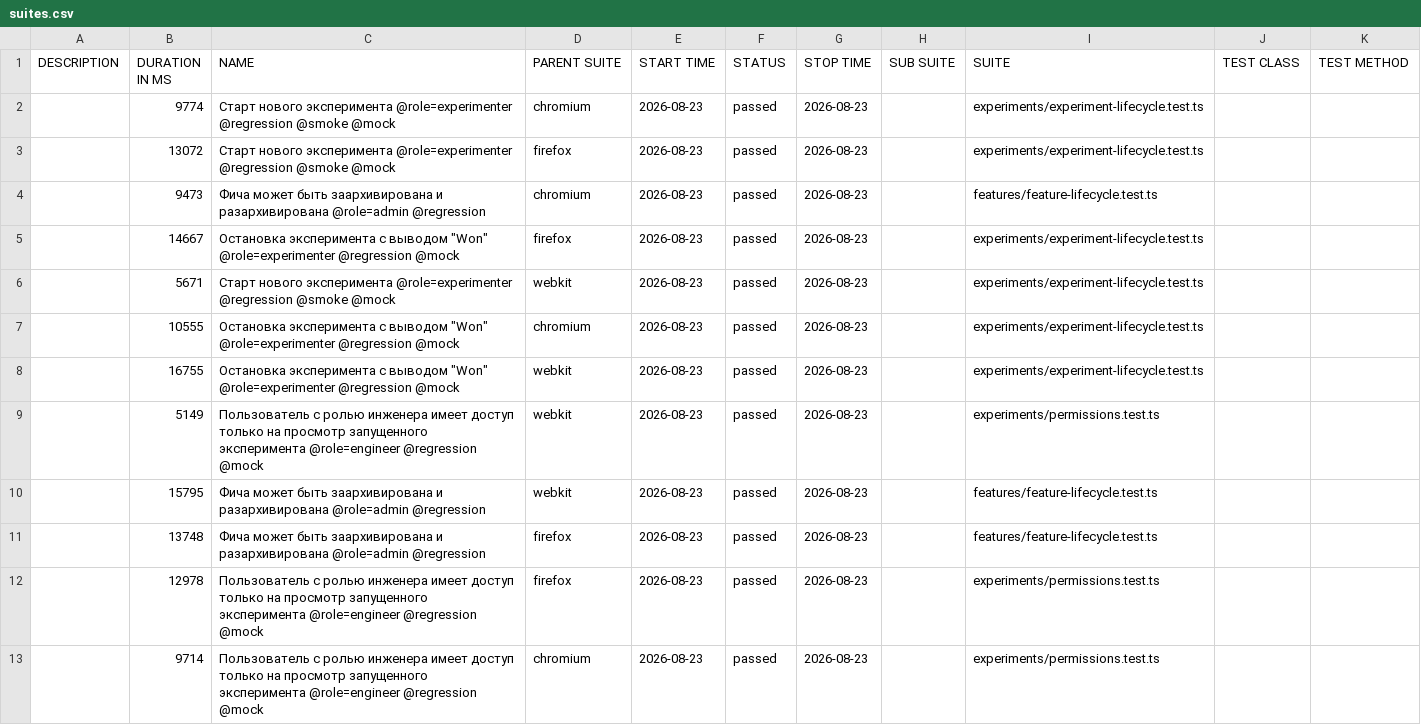
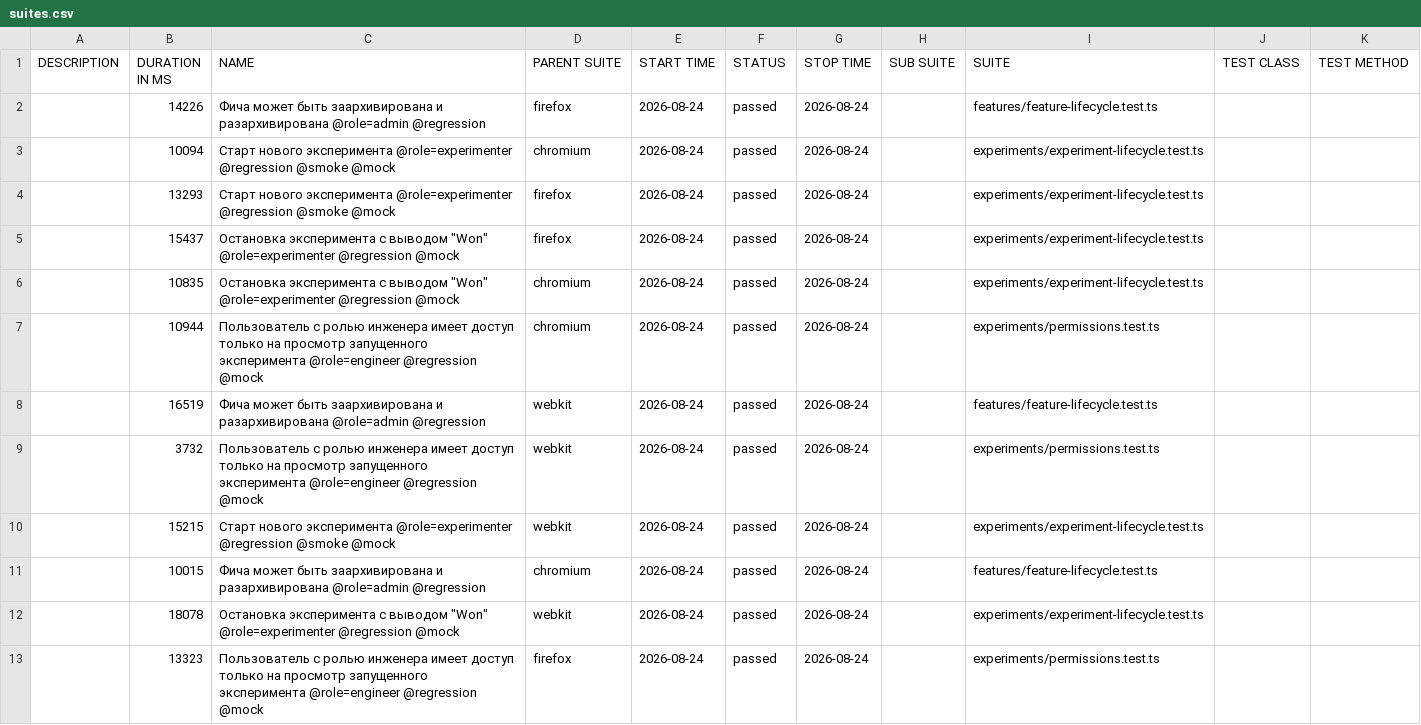
Before and after one commit to ozhegov/growthbook-e2e-tests, a CSV file: data/suites.csv, drawn as a sheet.

```diff
--- a/data/suites.csv
+++ b/data/suites.csv
@@ -1,13 +1,13 @@
 "DESCRIPTION","DURATION IN MS","NAME","PARENT SUITE","START TIME","STATUS","STOP TIME","SUB SUITE","SUITE","TEST CLASS","TEST METHOD"
-"","9774","Старт нового эксперимента @role=experimenter @regression @smoke @mock","chromium","2026-08-23","passed","2026-08-23","","experiments/experiment-lifecycle.test.ts","",""
-"","13072","Старт нового эксперимента @role=experimenter @regression @smoke @mock","firefox","2026-08-23","passed","2026-08-23","","experiments/experiment-lifecycle.test.ts","",""
-"","9473","Фича может быть заархивирована и разархивирована @role=admin @regression","chromium","2026-08-23","passed","2026-08-23","","features/feature-lifecycle.test.ts","",""
-"","14667","Остановка эксперимента с выводом ""Won"" @role=experimenter @regression @mock","firefox","2026-08-23","passed","2026-08-23","","experiments/experiment-lifecycle.test.ts","",""
-"","5671","Старт нового эксперимента @role=experimenter @regression @smoke @mock","webkit","2026-08-23","passed","2026-08-23","","experiments/experiment-lifecycle.test.ts","",""
-"","10555","Остановка эксперимента с выводом ""Won"" @role=experimenter @regression @mock","chromium","2026-08-23","passed","2026-08-23","","experiments/experiment-lifecycle.test.ts","",""
-"","16755","Остановка эксперимента с выводом ""Won"" @role=experimenter @regression @mock","webkit","2026-08-23","passed","2026-08-23","","experiments/experiment-lifecycle.test.ts","",""
-"","5149","Пользователь с ролью инженера имеет доступ только на просмотр запущенного эксперимента @role=engineer @regression @mock","webkit","2026-08-23","passed","2026-08-23","","experiments/permissions.test.ts","",""
-"","15795","Фича может быть заархивирована и разархивирована @role=admin @regression","webkit","2026-08-23","passed","2026-08-23","","features/feature-lifecycle.test.ts","",""
-"","13748","Фича может быть заархивирована и разархивирована @role=admin @regression","firefox","2026-08-23","passed","2026-08-23","","features/feature-lifecycle.test.ts","",""
-"","12978","Пользователь с ролью инженера имеет доступ только на просмотр запущенного эксперимента @role=engineer @regression @mock","firefox","2026-08-23","passed","2026-08-23","","experiments/permissions.test.ts","",""
-"","9714","Пользователь с ролью инженера имеет доступ только на просмотр запущенного эксперимента @role=engineer @regression @mock","chromium","2026-08-23","passed","2026-08-23","","experiments/permissions.test.ts","",""
+"","14226","Фича может быть заархивирована и разархивирована @role=admin @regression","firefox","2026-08-24","passed","2026-08-24","","features/feature-lifecycle.test.ts","",""
+"","10094","Старт нового эксперимента @role=experimenter @regression @smoke @mock","chromium","2026-08-24","passed","2026-08-24","","experiments/experiment-lifecycle.test.ts","",""
+"","13293","Старт нового эксперимента @role=experimenter @regression @smoke @mock","firefox","2026-08-24","passed","2026-08-24","","experiments/experiment-lifecycle.test.ts","",""
+"","15437","Остановка эксперимента с выводом ""Won"" @role=experimenter @regression @mock","firefox","2026-08-24","passed","2026-08-24","","experiments/experiment-lifecycle.test.ts","",""
+"","10835","Остановка эксперимента с выводом ""Won"" @role=experimenter @regression @mock","chromium","2026-08-24","passed","2026-08-24","","experiments/experiment-lifecycle.test.ts","",""
+"","10944","Пользователь с ролью инженера имеет доступ только на просмотр запущенного эксперимента @role=engineer @regression @mock","chromium","2026-08-24","passed","2026-08-24","","experiments/permissions.test.ts","",""
+"","16519","Фича может быть заархивирована и разархивирована @role=admin @regression","webkit","2026-08-24","passed","2026-08-24","","features/feature-lifecycle.test.ts","",""
+"","3732","Пользователь с ролью инженера имеет доступ только на просмотр запущенного эксперимента @role=engineer @regression @mock","webkit","2026-08-24","passed","2026-08-24","","experiments/permissions.test.ts","",""
+"","15215","Старт нового эксперимента @role=experimenter @regression @smoke @mock","webkit","2026-08-24","passed","2026-08-24","","experiments/experiment-lifecycle.test.ts","",""
+"","10015","Фича может быть заархивирована и разархивирована @role=admin @regression","chromium","2026-08-24","passed","2026-08-24","","features/feature-lifecycle.test.ts","",""
+"","18078","Остановка эксперимента с выводом ""Won"" @role=experimenter @regression @mock","webkit","2026-08-24","passed","2026-08-24","","experiments/experiment-lifecycle.test.ts","",""
+"","13323","Пользователь с ролью инженера имеет доступ только на просмотр запущенного эксперимента @role=engineer @regression @mock","firefox","2026-08-24","passed","2026-08-24","","experiments/permissions.test.ts","",""
```
Also changed, not shown: 51 other files.
